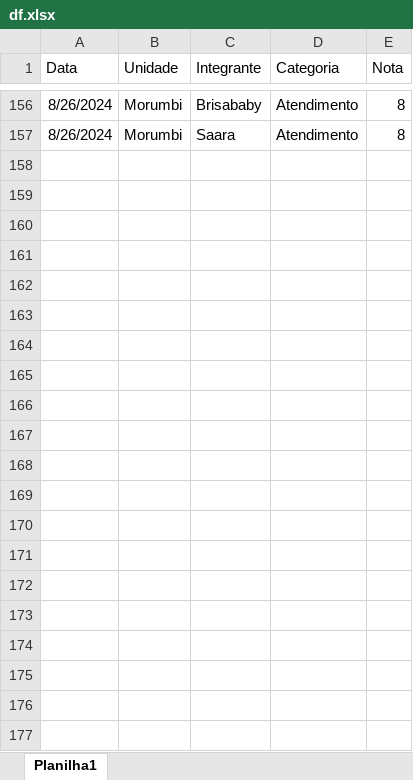
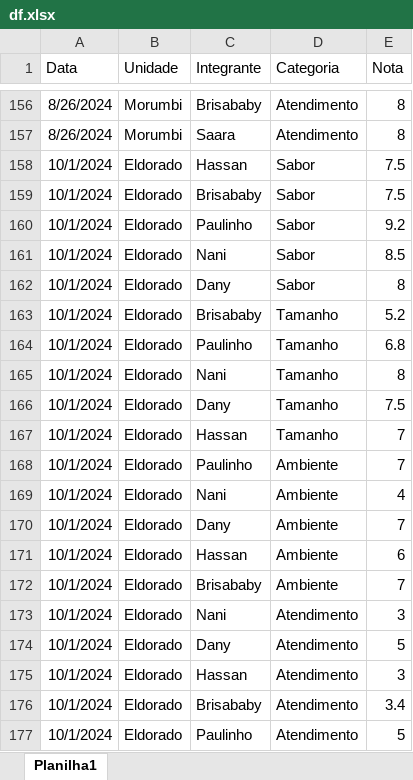
Before and after one commit to alanhassan/bullguer, an Excel workbook: df.xlsx, sheet Planilha1, drawn as a sheet; only a part is shown, gaps mark what is left out; values as stored, in another font and other column widths than the file's, no borders; the diff names each change by its address in the sheet, - before the commit and + after, or states it on an @@ line.

Commit message:
atualizando

```diff
--- a/df.xlsx (sheet Planilha1)
+++ b/df.xlsx (sheet Planilha1)
+row 158: 10/1/2024 | Eldorado | Hassan | Sabor | 7.5
+row 159: 10/1/2024 | Eldorado | Brisababy | Sabor | 7.5
+row 160: 10/1/2024 | Eldorado | Paulinho | Sabor | 9.2
+row 161: 10/1/2024 | Eldorado | Nani | Sabor | 8.5
+row 162: 10/1/2024 | Eldorado | Dany | Sabor | 8
+row 163: 10/1/2024 | Eldorado | Brisababy | Tamanho | 5.2
+row 164: 10/1/2024 | Eldorado | Paulinho | Tamanho | 6.8
+row 165: 10/1/2024 | Eldorado | Nani | Tamanho | 8
+row 166: 10/1/2024 | Eldorado | Dany | Tamanho | 7.5
+row 167: 10/1/2024 | Eldorado | Hassan | Tamanho | 7
+row 168: 10/1/2024 | Eldorado | Paulinho | Ambiente | 7
+row 169: 10/1/2024 | Eldorado | Nani | Ambiente | 4
+row 170: 10/1/2024 | Eldorado | Dany | Ambiente | 7
+row 171: 10/1/2024 | Eldorado | Hassan | Ambiente | 6
+row 172: 10/1/2024 | Eldorado | Brisababy | Ambiente | 7
+row 173: 10/1/2024 | Eldorado | Nani | Atendimento | 3
+row 174: 10/1/2024 | Eldorado | Dany | Atendimento | 5
+row 175: 10/1/2024 | Eldorado | Hassan | Atendimento | 3
+row 176: 10/1/2024 | Eldorado | Brisababy | Atendimento | 3.4
+row 177: 10/1/2024 | Eldorado | Paulinho | Atendimento | 5
```
